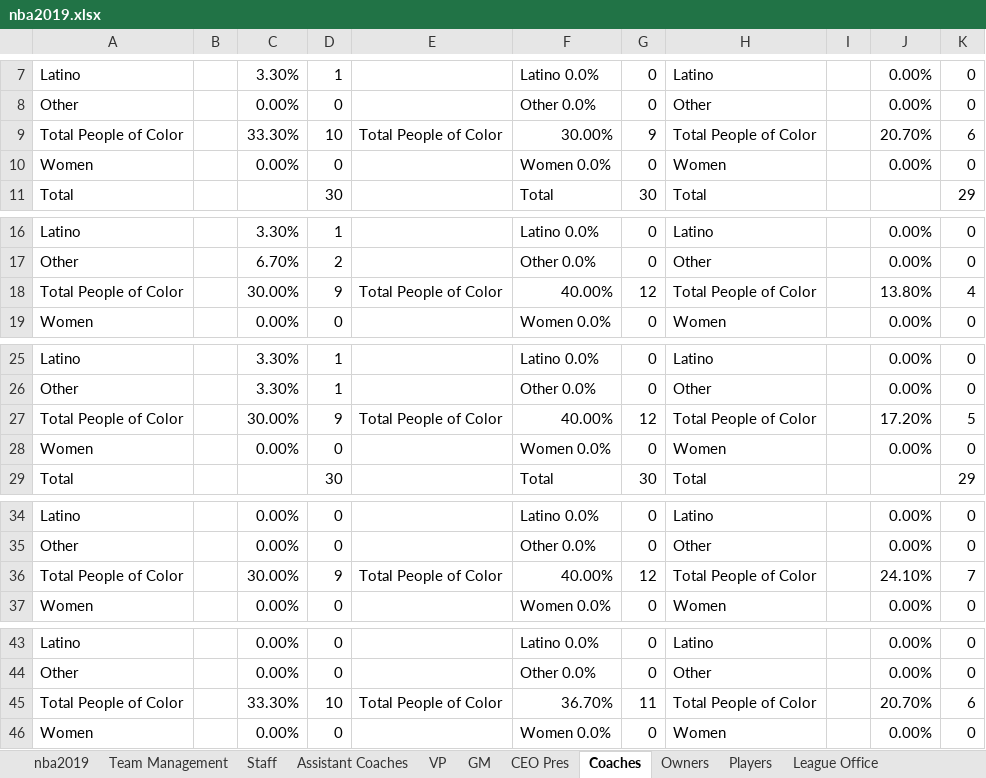
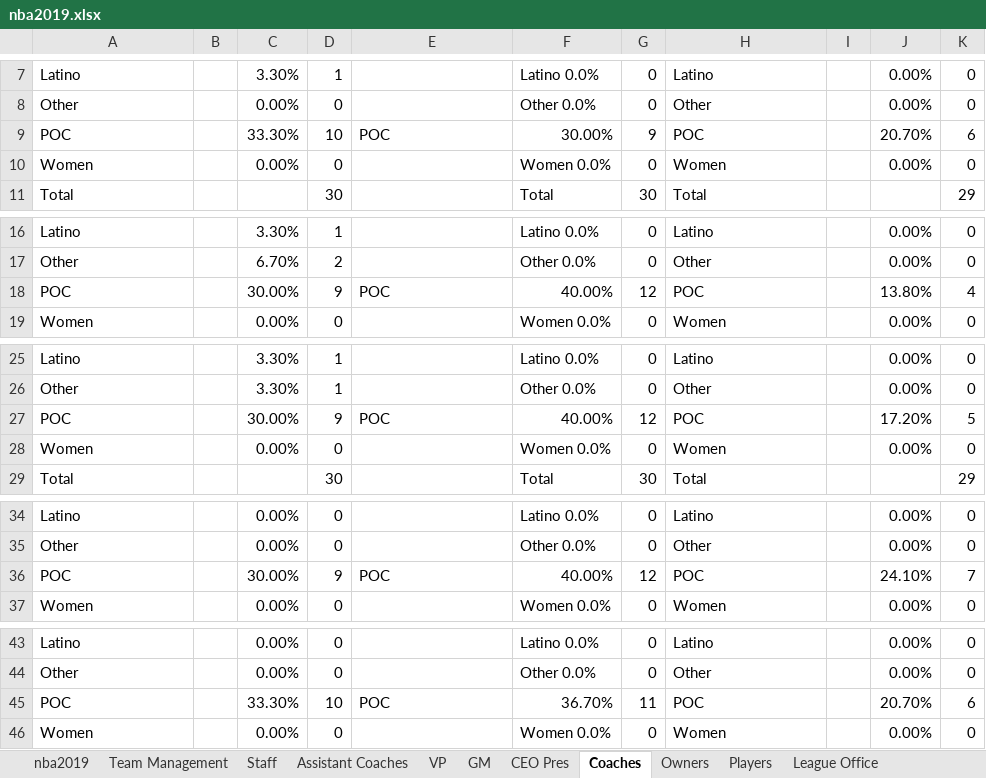
Before and after one commit to msheker/sportsdiversity, an Excel workbook: nba2019.xlsx, sheet Coaches, drawn as a sheet; only a part is shown, gaps mark what is left out; values as stored, in another font and other column widths than the file's, no borders; the diff covers the shown part only; the diff names each change by its address in the sheet, - before the commit and + after, or states it on an @@ line.

```diff
--- a/nba2019.xlsx (sheet Coaches)
+++ b/nba2019.xlsx (sheet Coaches)
-A9: Total People of Color
+A9: POC
-E9: Total People of Color
+E9: POC
-H9: Total People of Color
+H9: POC
-A18: Total People of Color
+A18: POC
-E18: Total People of Color
+E18: POC
-H18: Total People of Color
+H18: POC
-A27: Total People of Color
+A27: POC
-E27: Total People of Color
+E27: POC
-H27: Total People of Color
+H27: POC
-A36: Total People of Color
+A36: POC
-E36: Total People of Color
+E36: POC
-H36: Total People of Color
+H36: POC
-A45: Total People of Color
+A45: POC
-E45: Total People of Color
+E45: POC
-H45: Total People of Color
+H45: POC
```
Also changed, not shown: 11 edited cells elsewhere in this sheet, sheet Team Management, sheet Assistant Coaches, sheet VP, sheet GM, sheet Staff, sheet nba2019, 1 more sheet.
